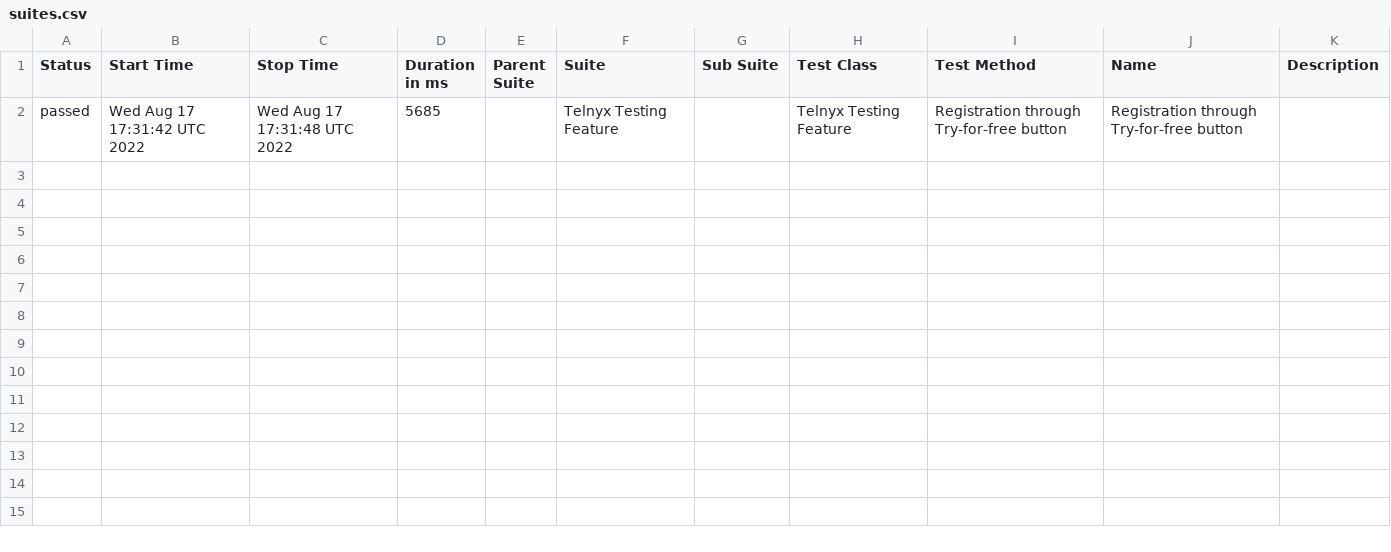
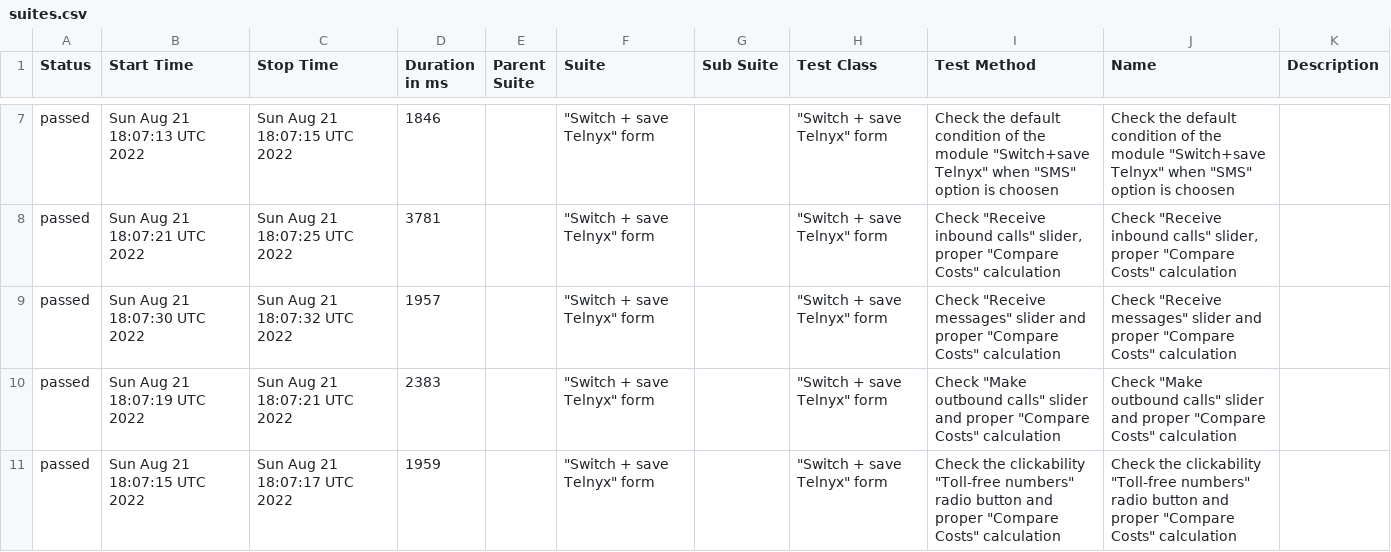
Before and after one commit to ValeriiMandryka/Telnyx-project-on-Cypress-Cucumber-with-AllureReport, a CSV file: data/suites.csv, drawn as a sheet; only a part is shown, gaps mark what is left out; the diff covers the shown part only.

```diff
--- a/data/suites.csv
+++ b/data/suites.csv
@@ -2 +7,5 @@
-"passed","Wed Aug 17 17:31:42 UTC 2022","Wed Aug 17 17:31:48 UTC 2022","5685","","Telnyx Testing Feature","","Telnyx Testing Feature","Registration through Try-for-free button","Registration through Try-for-free button",""
+"passed","Sun Aug 21 18:07:13 UTC 2022","Sun Aug 21 18:07:15 UTC 2022","1846","","""Switch + save Telnyx"" form","","""Switch + save Telnyx"" form","Check the default condition of the module ""Switch+save Telnyx"" when ""SMS"" option is choosen","Check the default condition of the module ""Switch+save Telnyx"" when ""SMS"" option is choosen",""
+"passed","Sun Aug 21 18:07:21 UTC 2022","Sun Aug 21 18:07:25 UTC 2022","3781","","""Switch + save Telnyx"" form","","""Switch + save Telnyx"" form","Check ""Receive inbound calls"" slider, proper ""Compare Costs"" calculation","Check ""Receive inbound calls"" slider, proper ""Compare Costs"" calculation",""
+"passed","Sun Aug 21 18:07:30 UTC 2022","Sun Aug 21 18:07:32 UTC 2022","1957","","""Switch + save Telnyx"" form","","""Switch + save Telnyx"" form","Check ""Receive messages"" slider and proper ""Compare Costs"" calculation","Check ""Receive messages"" slider and proper ""Compare Costs"" calculation",""
+"passed","Sun Aug 21 18:07:19 UTC 2022","Sun Aug 21 18:07:21 UTC 2022","2383","","""Switch + save Telnyx"" form","","""Switch + save Telnyx"" form","Check ""Make outbound calls"" slider and proper ""Compare Costs"" calculation","Check ""Make outbound calls"" slider and proper ""Compare Costs"" calculation",""
+"passed","Sun Aug 21 18:07:15 UTC 2022","Sun Aug 21 18:07:17 UTC 2022","1959","","""Switch + save Telnyx"" form","","""Switch + save Telnyx"" form","Check the clickability ""Toll-free numbers"" radio button and  proper ""Compare Costs"" calculation","Check the clickability ""Toll-free numbers"" radio button and  proper ""Compare Costs"" calculation",""
```
Also changed, not shown: 5 added rows elsewhere in this file, 31 other files.
